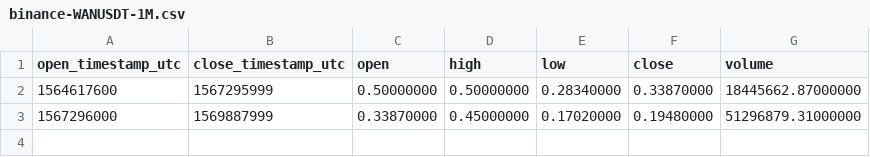
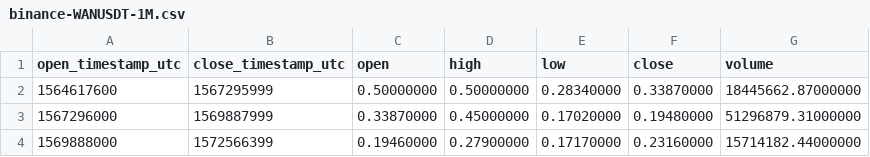
Before and after one commit to cryptobigbro/binance-WANUSDT, a CSV file: binance-WANUSDT-1M.csv, drawn as a sheet; the diff names each change by its address in the sheet, - before the commit and + after, or states it on an @@ line.

```diff
--- a/binance-WANUSDT-1M.csv
+++ b/binance-WANUSDT-1M.csv
+row 4: 1569888000 | 1572566399 | 0.19460000 | 0.27900000 | 0.17170000 | 0.23160000 | 15714182.44000000
```
Also changed, not shown: binance-WANUSDT-1d.csv, binance-WANUSDT-1h.csv.
